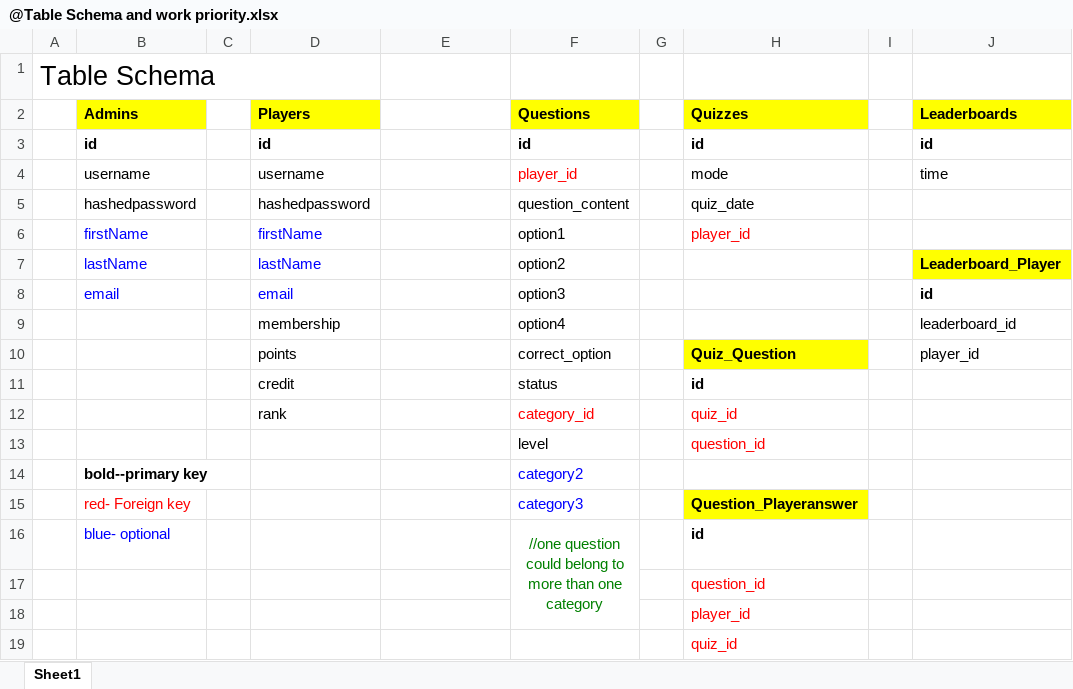
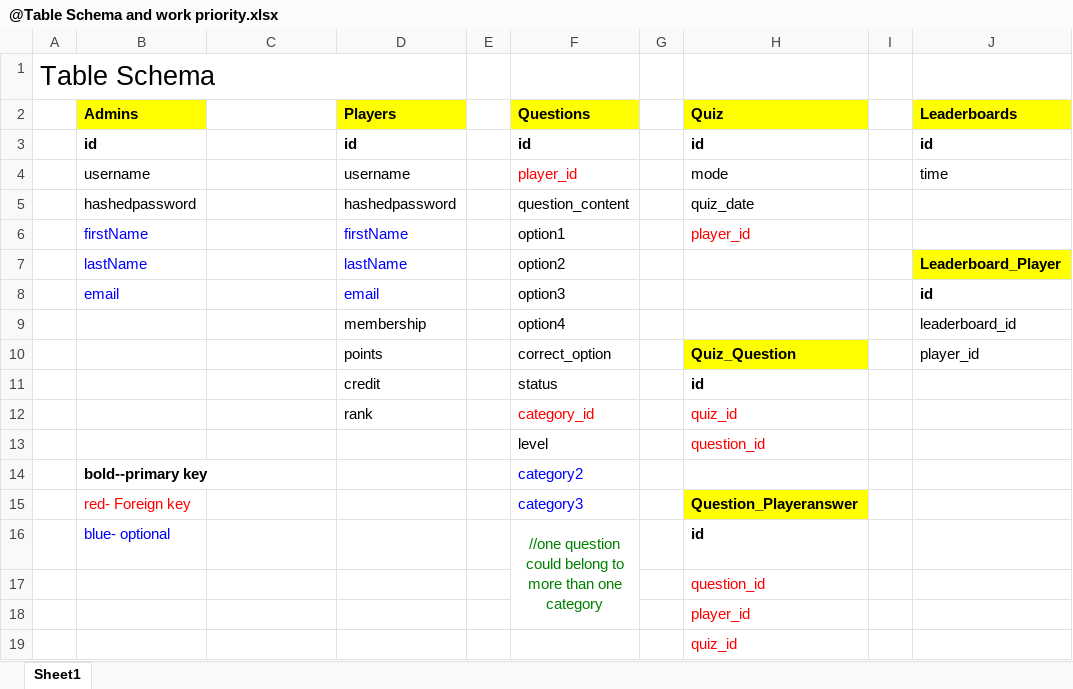
Before and after one commit to lingzhang-lyon/SiQuoia, an Excel workbook: @Table Schema and work priority.xlsx, sheet Sheet1, drawn as a sheet; only a part is shown; values as stored, in another font and other column widths than the file's, no borders; removed rows and columns are numbered as before the commit, all else as after; the diff covers the shown part only; the diff names each change by its address in the sheet, - before the commit and + after, or states it on an @@ line.

```diff
--- a/@Table Schema and work priority.xlsx (sheet Sheet1)
+++ b/@Table Schema and work priority.xlsx (sheet Sheet1)
-column C, empty
+column E, empty
-A1:D1 merged
+A1:D1 merged
-C2: Players
+C2: (empty)
-C2 fill: #FFFF00
+C2 fill: none
-D2: (empty)
+D2: Players
-D2 fill: none
+D2 fill: #FFFF00
-H2: Quizzes
+H2: Quiz
-C3: id
+C3: (empty)
-D3 (Players): (empty)
+D3 (Players): id
-C4: username
+C4: (empty)
-D4 (Players): (empty)
+D4 (Players): username
-C5: hashedpassword
+C5: (empty)
-D5 (Players): (empty)
+D5 (Players): hashedpassword
-C6: firstName
+C6: (empty)
-D6 (Players): (empty)
+D6 (Players): firstName
-C7: lastName
+C7: (empty)
-D7 (Players): (empty)
+D7 (Players): lastName
-C8: email
+C8: (empty)
-D8 (Players): (empty)
+D8 (Players): email
-C9: membership
+C9: (empty)
-D9 (Players): (empty)
+D9 (Players): membership
-C10: points
+C10: (empty)
-D10 (Players): (empty)
+D10 (Players): points
-C11: credit
+C11: (empty)
-D11 (Players): (empty)
+D11 (Players): credit
-C12: rank
+C12: (empty)
-D12 (Players): (empty)
+D12 (Players): rank
```
Also changed, not shown: 15 edited cells elsewhere in this sheet, 10 other files.
